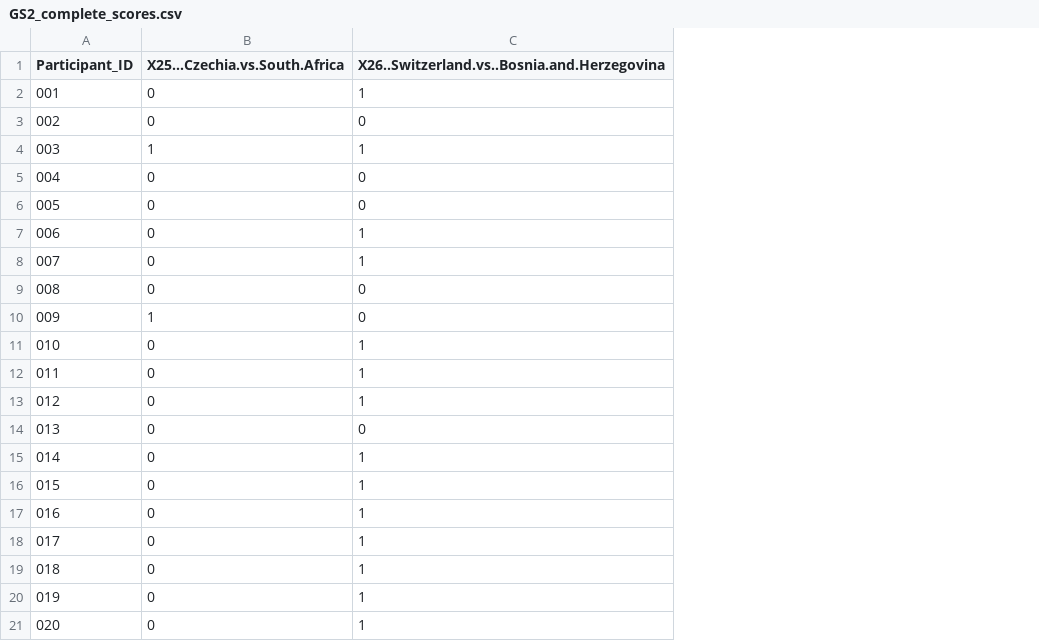
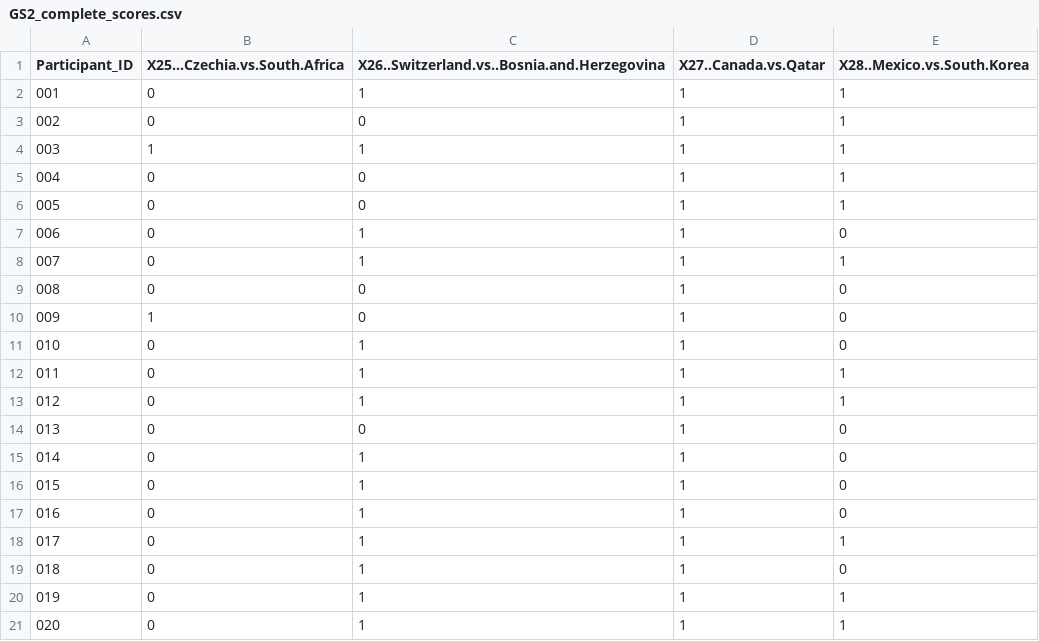
Before and after one commit to alffajardo/worldcup_2026, a CSV file: GS2_complete_scores.csv, drawn as a sheet; the diff names each change by its address in the sheet, - before the commit and + after, or states it on an @@ line.

```diff
--- a/GS2_complete_scores.csv
+++ b/GS2_complete_scores.csv
+column D (X27..Canada.vs.Qatar), rows 2-21: all 1
+column E (X28..Mexico.vs.South.Korea), rows 2-21: 1 | 1 | 1 | 1 | 1 | 0 | 1 | 0 | 0 | 0 | 1 | 1 | 0 | 0 | 0 | 0 | 1 | 0 | 1 | 1
```
Also changed, not shown: Overall_scores.csv, 1 other file.
